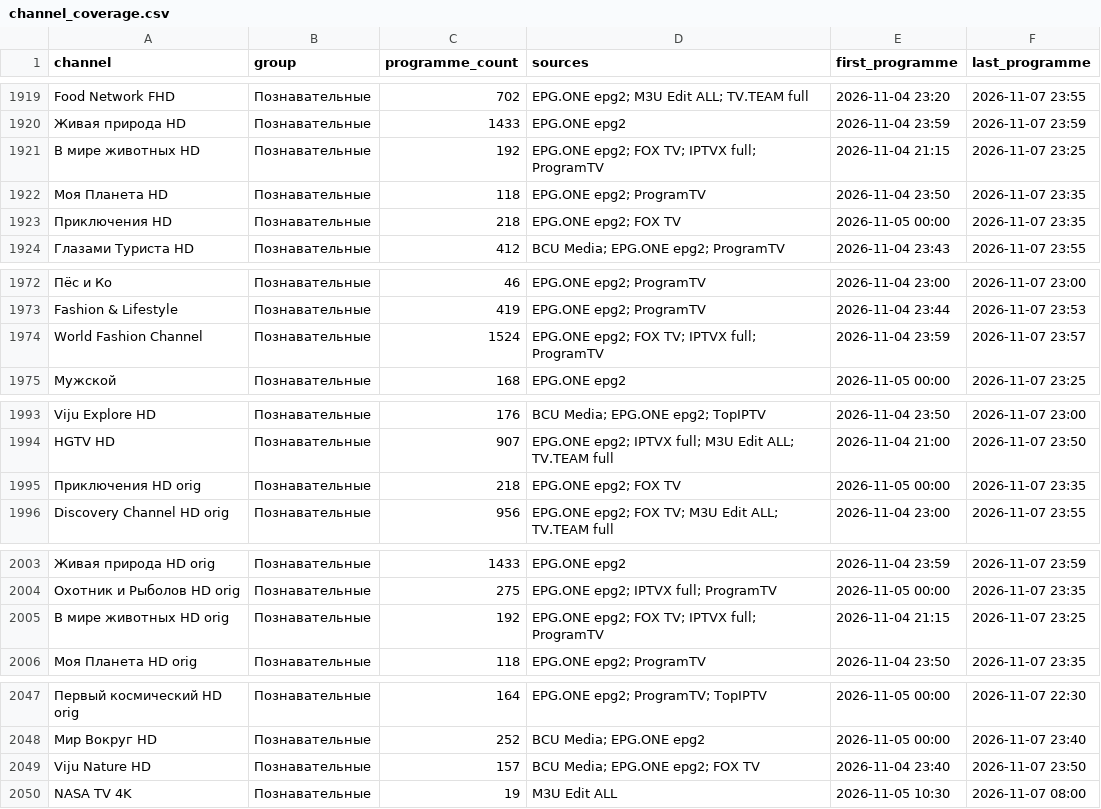
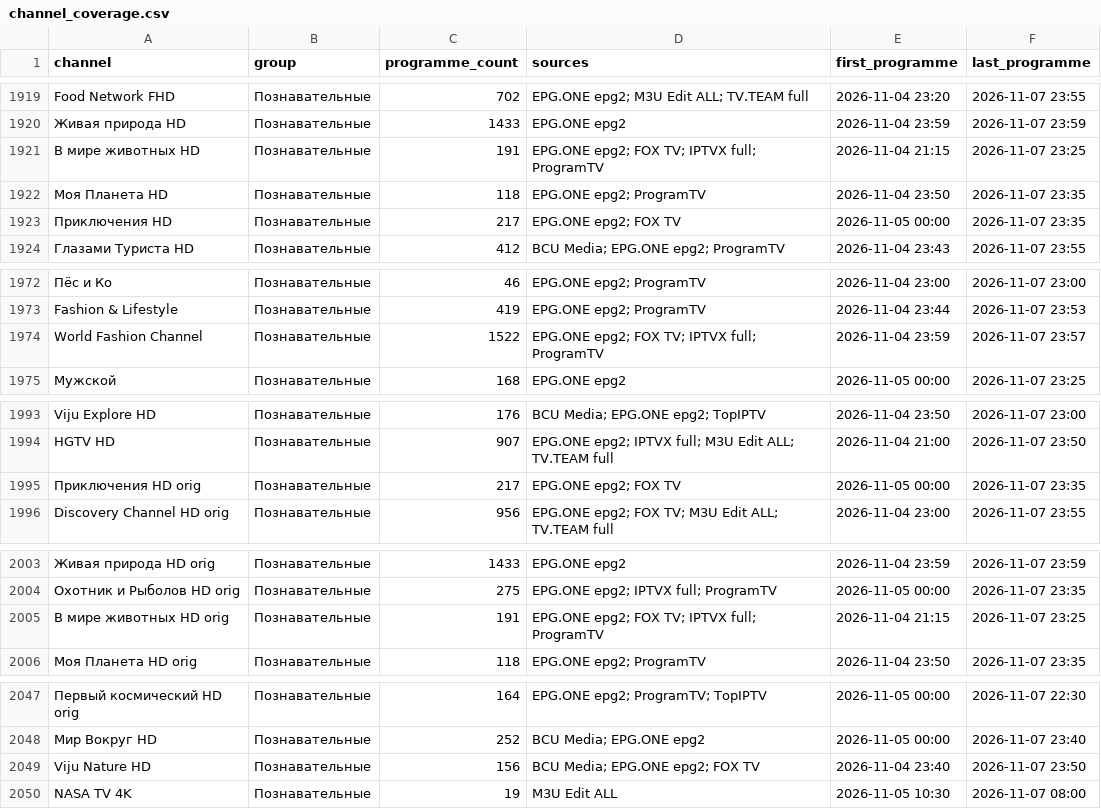
Before and after one commit to oleghkap/EPG-EDEM, a CSV file: channel_coverage.csv, drawn as a sheet; only a part is shown, gaps mark what is left out; the diff covers the shown part only; the diff names each change by its address in the sheet, - before the commit and + after, or states it on an @@ line.

```diff
--- a/channel_coverage.csv
+++ b/channel_coverage.csv
-C1921 (programme_count): 192
+C1921 (programme_count): 191
-C1923 (programme_count): 218
+C1923 (programme_count): 217
-C1974 (programme_count): 1524
+C1974 (programme_count): 1522
-C1995 (programme_count): 218
+C1995 (programme_count): 217
-C2005 (programme_count): 192
+C2005 (programme_count): 191
-C2049 (programme_count): 157
+C2049 (programme_count): 156
```
Also changed, not shown: 12 edited cells elsewhere in this file, coverage_report.csv, 2 other files.
